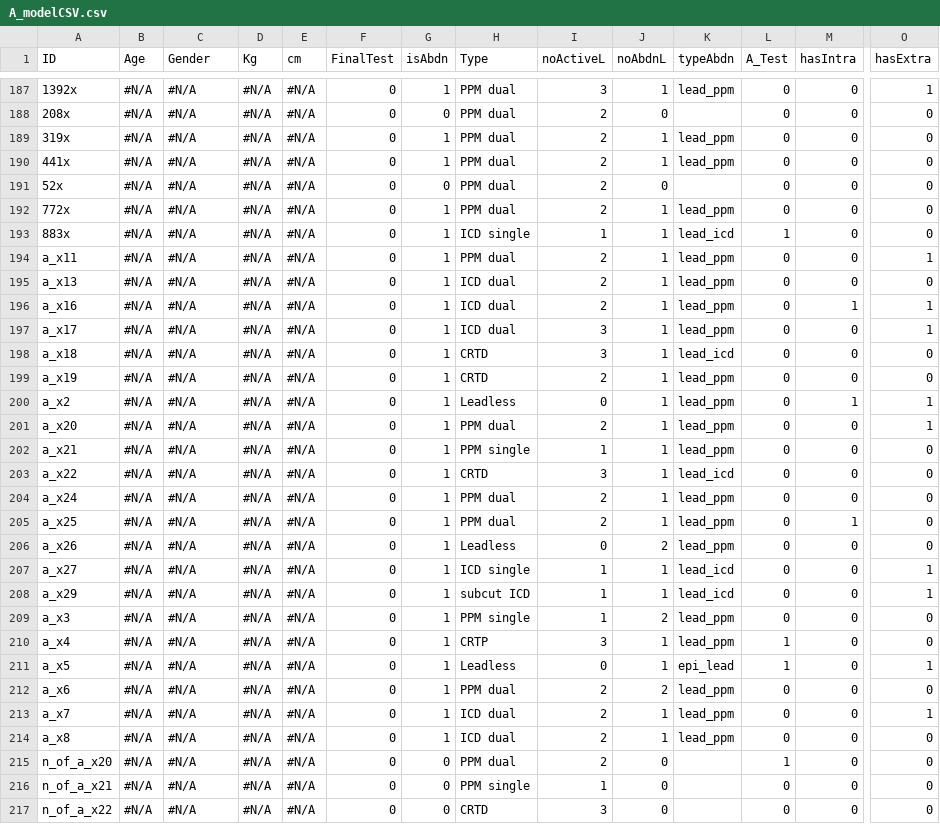
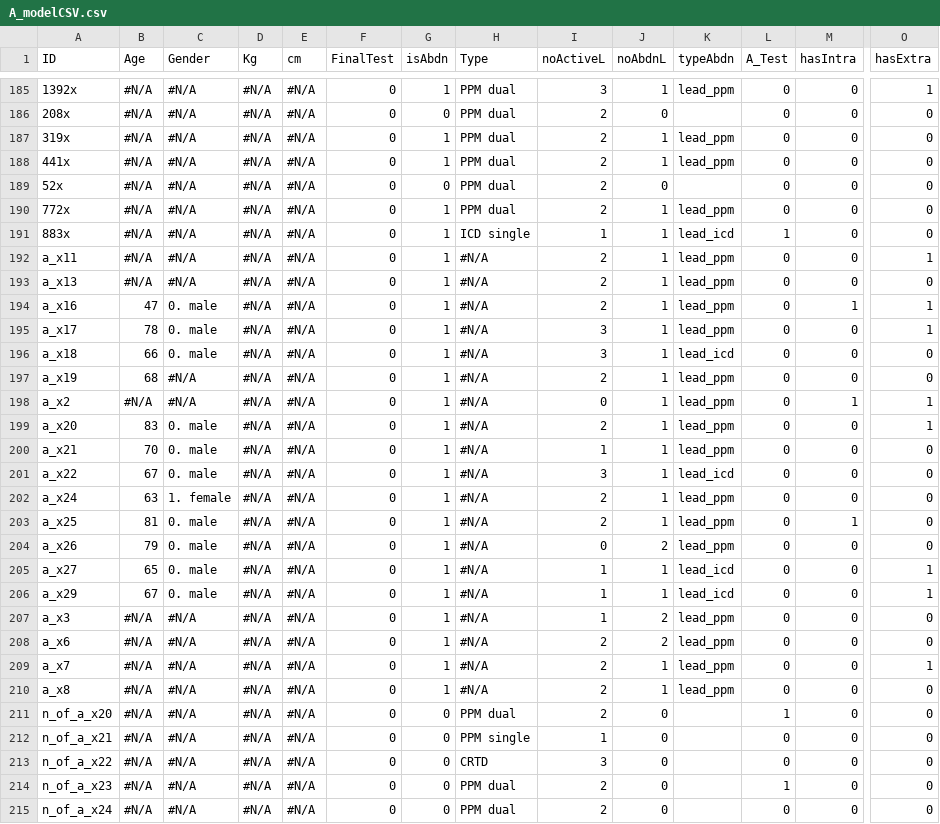
Before and after one commit to tTHon/heartrhythmbox, a CSV file: cied/AbdnL/A_modelCSV.csv, drawn as a sheet; only a part is shown, gaps mark what is left out; the shorter side is filled out with more unchanged rows; removed rows and columns are numbered as before the commit, all else as after; rows hold the shown columns only; the diff covers the shown part only; the diff names each change by its address in the sheet, - before the commit and + after, or states it on an @@ line.

Commit message:
Update A_modelCSV.csv

```diff
--- a/cied/AbdnL/A_modelCSV.csv
+++ b/cied/AbdnL/A_modelCSV.csv
-H192 (Type): PPM dual
+H192 (Type): #N/A
-H193:H195 (Type): ICD dual
+H193:H195 (Type): #N/A
-B194 (Age): #N/A
+B194 (Age): 47
-C194:C196 (Gender): #N/A
+C194:C196 (Gender): 0. male
-B195 (Age): #N/A
+B195 (Age): 78
-B196 (Age): #N/A
+B196 (Age): 66
-H196:H197 (Type): CRTD
+H196:H197 (Type): #N/A
-B197 (Age): #N/A
+B197 (Age): 68
-H198 (Type): Leadless
+H198 (Type): #N/A
-B199 (Age): #N/A
+B199 (Age): 83
-C199:C201 (Gender): #N/A
+C199:C201 (Gender): 0. male
-H199 (Type): PPM dual
+H199 (Type): #N/A
-B200 (Age): #N/A
+B200 (Age): 70
-H200 (Type): PPM single
+H200 (Type): #N/A
-B201 (Age): #N/A
+B201 (Age): 67
-H201 (Type): CRTD
+H201 (Type): #N/A
-B202 (Age): #N/A
+B202 (Age): 63
-C202 (Gender): #N/A
+C202 (Gender): 1. female
-H202:H203 (Type): PPM dual
+H202:H203 (Type): #N/A
-B203 (Age): #N/A
+B203 (Age): 81
-C203:C206 (Gender): #N/A
+C203:C206 (Gender): 0. male
-B204 (Age): #N/A
+B204 (Age): 79
-H204 (Type): Leadless
+H204 (Type): #N/A
-B205 (Age): #N/A
+B205 (Age): 65
-H205 (Type): ICD single
+H205 (Type): #N/A
-B206 (Age): #N/A
+B206 (Age): 67
-H206 (Type): subcut ICD
+H206 (Type): #N/A
-H207 (Type): PPM single
+H207 (Type): #N/A
-row 210: a_x4 | #N/A | #N/A | #N/A | #N/A | 0 | 1 | CRTP | 3 | 1 | lead_ppm | 1 | 0 | 0
@@ row 211 moved to row 250: a_x5 @@
-H208 (Type): PPM dual
+H208 (Type): #N/A
-H209:H210 (Type): ICD dual
+H209:H210 (Type): #N/A
```
Also changed, not shown: 3 added rows, 2 removed rows, 38 moved rows and 17 edited cells elsewhere in this file.
